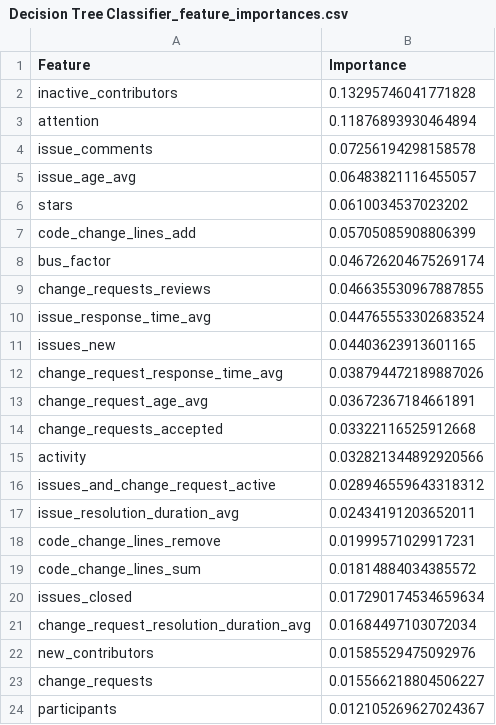
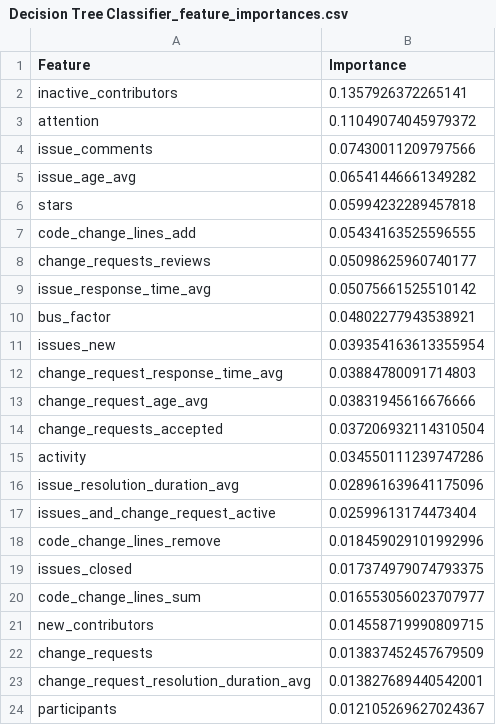
Before and after one commit to bifenglin/outdated_component, a CSV file: result/Decision Tree Classifier_feature_importances.csv, drawn as a sheet.

```diff
--- a/result/Decision Tree Classifier_feature_importances.csv
+++ b/result/Decision Tree Classifier_feature_importances.csv
@@ -1,24 +1,24 @@
 Feature,Importance
-inactive_contributors,0.13295746041771828
-attention,0.11876893930464894
-issue_comments,0.07256194298158578
-issue_age_avg,0.06483821116455057
-stars,0.0610034537023202
-code_change_lines_add,0.05705085908806399
-bus_factor,0.046726204675269174
-change_requests_reviews,0.046635530967887855
-issue_response_time_avg,0.044765553302683524
-issues_new,0.04403623913601165
-change_request_response_time_avg,0.038794472189887026
-change_request_age_avg,0.03672367184661891
-change_requests_accepted,0.03322116525912668
-activity,0.032821344892920566
-issues_and_change_request_active,0.028946559643318312
-issue_resolution_duration_avg,0.02434191203652011
-code_change_lines_remove,0.01999571029917231
-code_change_lines_sum,0.01814884034385572
-issues_closed,0.017290174534659634
-change_request_resolution_duration_avg,0.01684497103072034
-new_contributors,0.01585529475092976
-change_requests,0.015566218804506227
+inactive_contributors,0.1357926372265141
+attention,0.11049074045979372
+issue_comments,0.07430011209797566
+issue_age_avg,0.06541446661349282
+stars,0.05994232289457818
+code_change_lines_add,0.05434163525596555
+change_requests_reviews,0.05098625960740177
+issue_response_time_avg,0.05075661525510142
+bus_factor,0.04802277943538921
+issues_new,0.039354163613355954
+change_request_response_time_avg,0.03884780091714803
+change_request_age_avg,0.03831945616676666
+change_requests_accepted,0.037206932114310504
+activity,0.034550111239747286
+issue_resolution_duration_avg,0.028961639641175096
+issues_and_change_request_active,0.02599613174473404
+code_change_lines_remove,0.018459029101992996
+issues_closed,0.017374979074793375
+code_change_lines_sum,0.016553056023707977
+new_contributors,0.014558719990809715
+change_requests,0.013837452457679509
+change_request_resolution_duration_avg,0.013827689440542001
 participants,0.012105269627024367
```
Also changed, not shown: result/Gradient Boosting Classifier_feature_importances.csv, result/Random Forest Classifier_feature_importances.csv, 40 other files.
